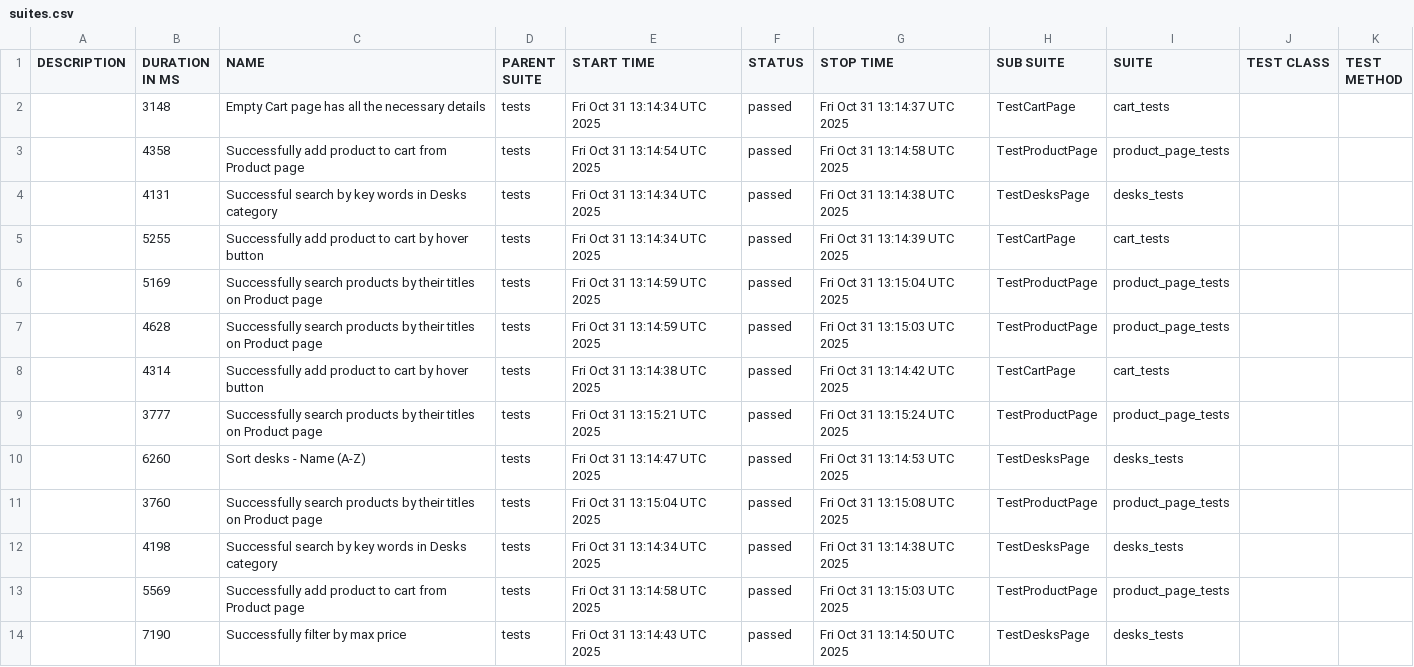
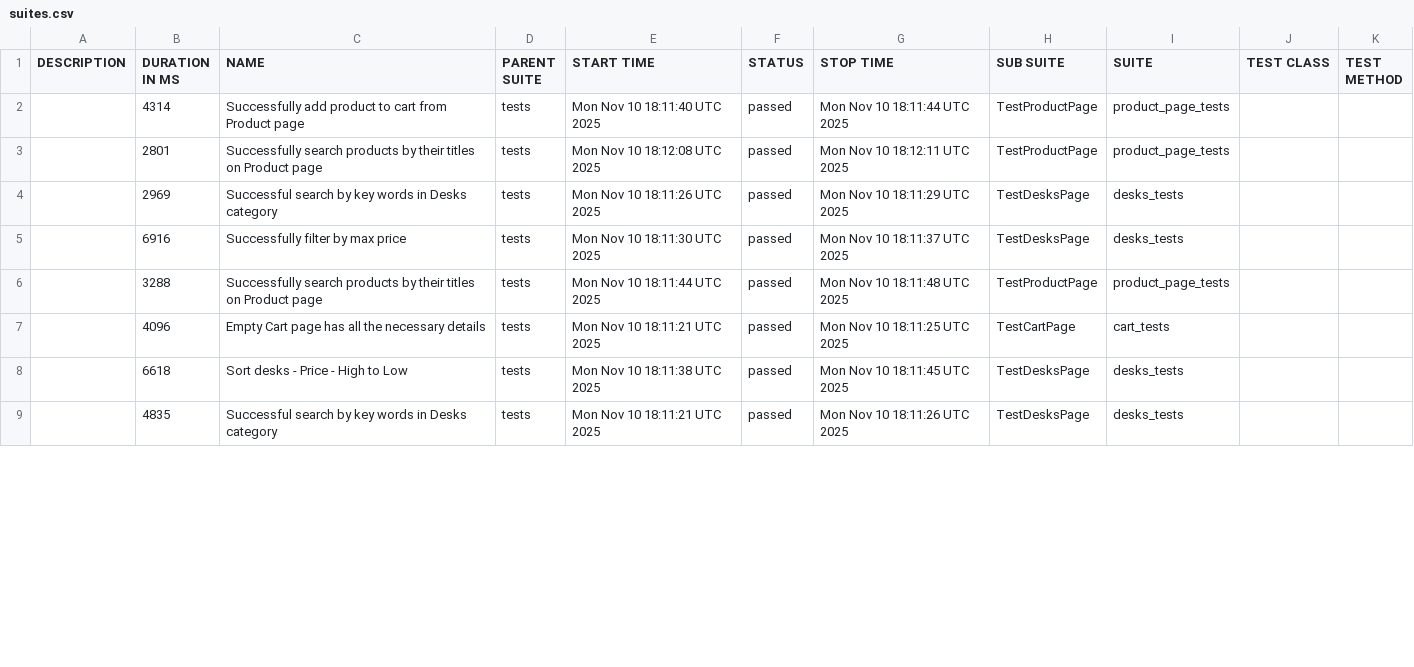
Before and after one commit to kate-belova/testshop_selenium_tests, a CSV file: data/suites.csv, drawn as a sheet; only a part is shown; the diff covers the shown part only.

```diff
--- a/data/suites.csv
+++ b/data/suites.csv
@@ -1,14 +1,9 @@
 "DESCRIPTION","DURATION IN MS","NAME","PARENT SUITE","START TIME","STATUS","STOP TIME","SUB SUITE","SUITE","TEST CLASS","TEST METHOD"
-"","3148","Empty Cart page has all the necessary details","tests","Fri Oct 31 13:14:34 UTC 2025","passed","Fri Oct 31 13:14:37 UTC 2025","TestCartPage","cart_tests","",""
-"","4358","Successfully add product to cart from Product page","tests","Fri Oct 31 13:14:54 UTC 2025","passed","Fri Oct 31 13:14:58 UTC 2025","TestProductPage","product_page_tests","",""
-"","4131","Successful search by key words in Desks category","tests","Fri Oct 31 13:14:34 UTC 2025","passed","Fri Oct 31 13:14:38 UTC 2025","TestDesksPage","desks_tests","",""
-"","5255","Successfully add product to cart by hover button","tests","Fri Oct 31 13:14:34 UTC 2025","passed","Fri Oct 31 13:14:39 UTC 2025","TestCartPage","cart_tests","",""
-"","5169","Successfully search products by their titles on Product page","tests","Fri Oct 31 13:14:59 UTC 2025","passed","Fri Oct 31 13:15:04 UTC 2025","TestProductPage","product_page_tests","",""
-"","4628","Successfully search products by their titles on Product page","tests","Fri Oct 31 13:14:59 UTC 2025","passed","Fri Oct 31 13:15:03 UTC 2025","TestProductPage","product_page_tests","",""
-"","4314","Successfully add product to cart by hover button","tests","Fri Oct 31 13:14:38 UTC 2025","passed","Fri Oct 31 13:14:42 UTC 2025","TestCartPage","cart_tests","",""
-"","3777","Successfully search products by their titles on Product page","tests","Fri Oct 31 13:15:21 UTC 2025","passed","Fri Oct 31 13:15:24 UTC 2025","TestProductPage","product_page_tests","",""
-"","6260","Sort desks - Name (A-Z)","tests","Fri Oct 31 13:14:47 UTC 2025","passed","Fri Oct 31 13:14:53 UTC 2025","TestDesksPage","desks_tests","",""
-"","3760","Successfully search products by their titles on Product page","tests","Fri Oct 31 13:15:04 UTC 2025","passed","Fri Oct 31 13:15:08 UTC 2025","TestProductPage","product_page_tests","",""
-"","4198","Successful search by key words in Desks category","tests","Fri Oct 31 13:14:34 UTC 2025","passed","Fri Oct 31 13:14:38 UTC 2025","TestDesksPage","desks_tests","",""
-"","5569","Successfully add product to cart from Product page","tests","Fri Oct 31 13:14:58 UTC 2025","passed","Fri Oct 31 13:15:03 UTC 2025","TestProductPage","product_page_tests","",""
-"","7190","Successfully filter by max price","tests","Fri Oct 31 13:14:43 UTC 2025","passed","Fri Oct 31 13:14:50 UTC 2025","TestDesksPage","desks_tests","",""
+"","4314","Successfully add product to cart from Product page","tests","Mon Nov 10 18:11:40 UTC 2025","passed","Mon Nov 10 18:11:44 UTC 2025","TestProductPage","product_page_tests","",""
+"","2801","Successfully search products by their titles on Product page","tests","Mon Nov 10 18:12:08 UTC 2025","passed","Mon Nov 10 18:12:11 UTC 2025","TestProductPage","product_page_tests","",""
+"","2969","Successful search by key words in Desks category","tests","Mon Nov 10 18:11:26 UTC 2025","passed","Mon Nov 10 18:11:29 UTC 2025","TestDesksPage","desks_tests","",""
+"","6916","Successfully filter by max price","tests","Mon Nov 10 18:11:30 UTC 2025","passed","Mon Nov 10 18:11:37 UTC 2025","TestDesksPage","desks_tests","",""
+"","3288","Successfully search products by their titles on Product page","tests","Mon Nov 10 18:11:44 UTC 2025","passed","Mon Nov 10 18:11:48 UTC 2025","TestProductPage","product_page_tests","",""
+"","4096","Empty Cart page has all the necessary details","tests","Mon Nov 10 18:11:21 UTC 2025","passed","Mon Nov 10 18:11:25 UTC 2025","TestCartPage","cart_tests","",""
+"","6618","Sort desks - Price - High to Low","tests","Mon Nov 10 18:11:38 UTC 2025","passed","Mon Nov 10 18:11:45 UTC 2025","TestDesksPage","desks_tests","",""
+"","4835","Successful search by key words in Desks category","tests","Mon Nov 10 18:11:21 UTC 2025","passed","Mon Nov 10 18:11:26 UTC 2025","TestDesksPage","desks_tests","",""
```
Also changed, not shown: 6 added rows, 1 removed row and 23 edited cells elsewhere in this file, data/behaviors.csv, 58 other files.
